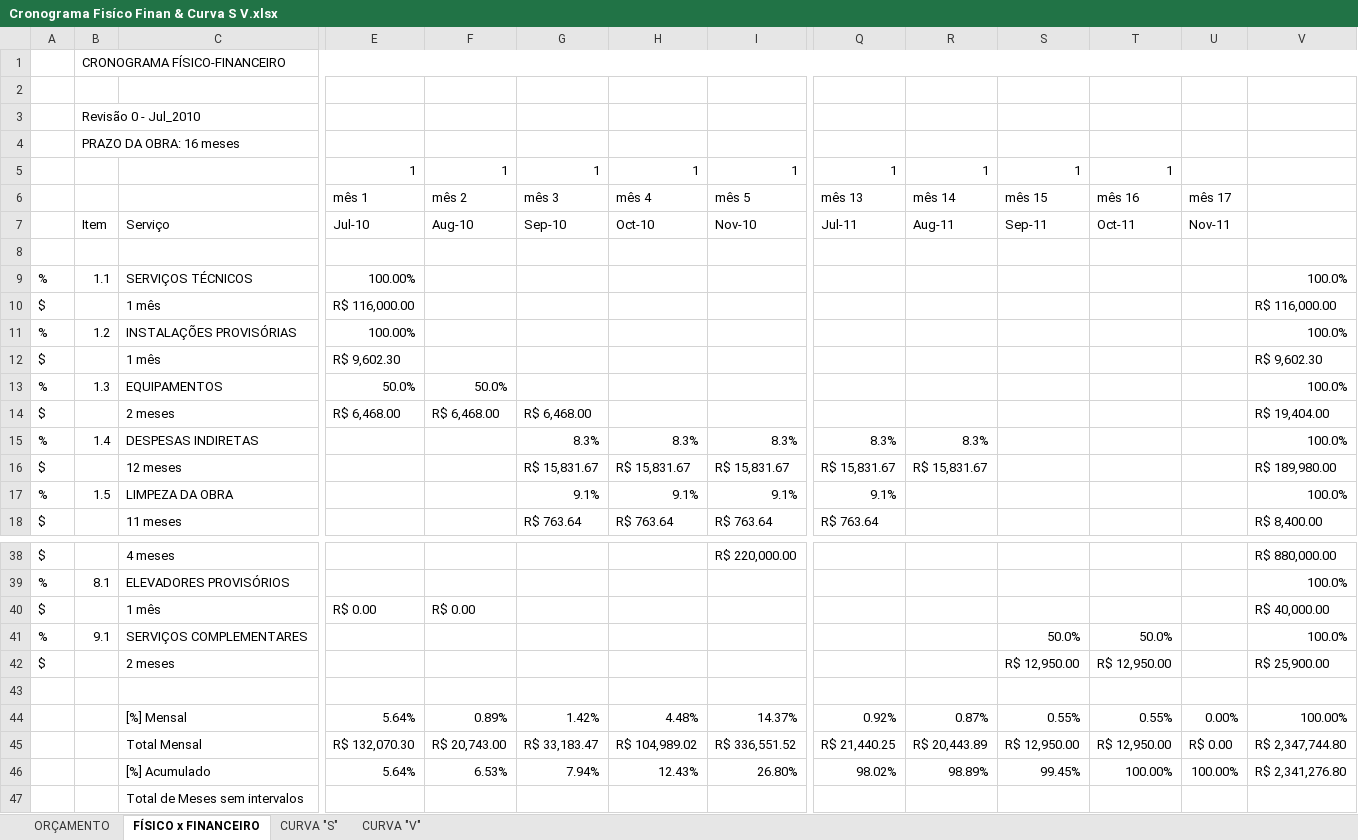
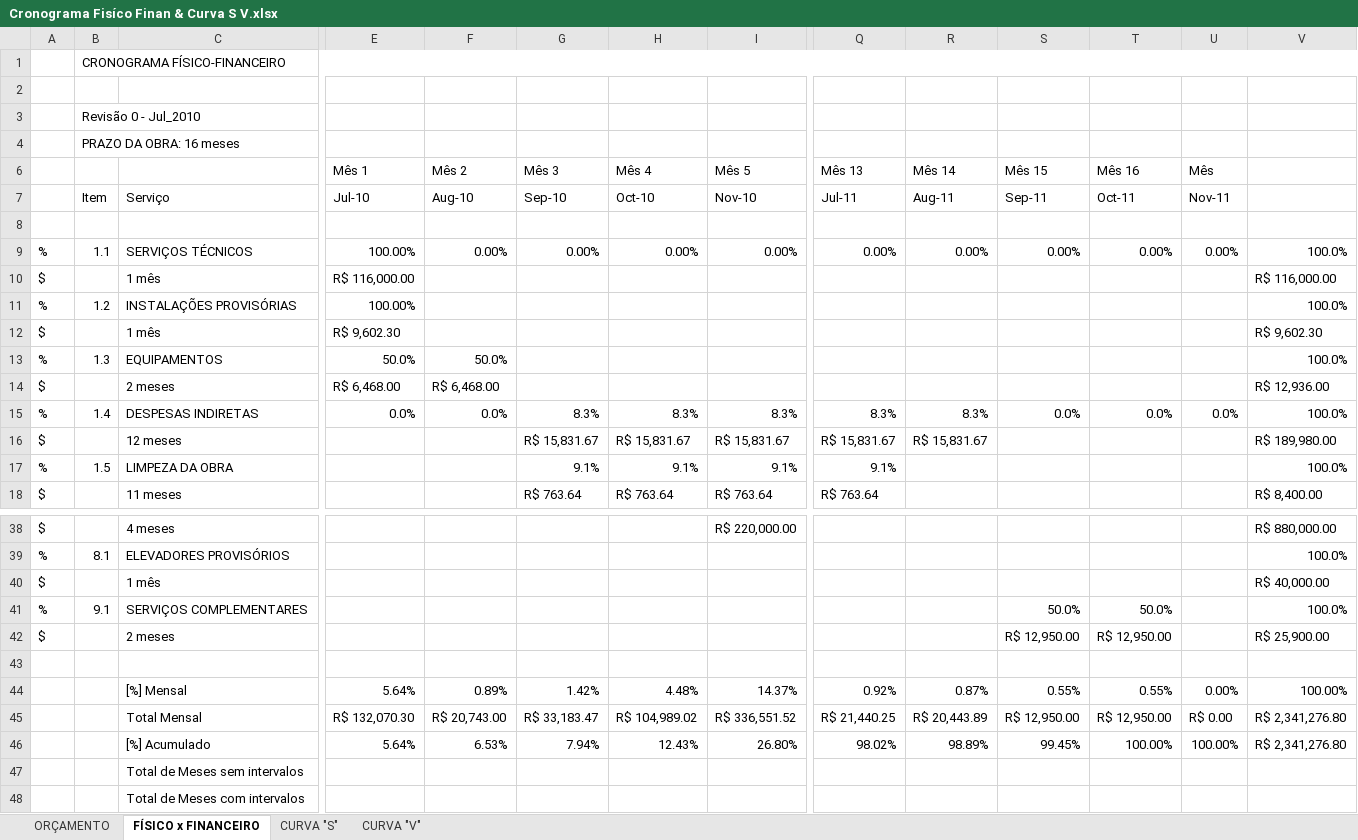
Before and after one commit to EdgardSancosta/Cronograma_Fisico_Financeiro, an Excel workbook: Cronograma Fisíco Finan & Curva S V.xlsx, sheet FÍSICO x FINANCEIRO, drawn as a sheet; only a part is shown, gaps mark what is left out; the shorter side is filled out with more unchanged rows; values as stored, in another font and other column widths than the file's, no cell formats; conditional formats not drawn; removed rows and columns are numbered as before the commit, all else as after; rows hold the shown columns only; the diff names each change by its address in the sheet, - before the commit and + after, or states it on an @@ line.

Commit message:
mais uma alteração

```diff
--- a/Cronograma Fisíco Finan & Curva S V.xlsx (sheet FÍSICO x FINANCEIRO)
+++ b/Cronograma Fisíco Finan & Curva S V.xlsx (sheet FÍSICO x FINANCEIRO)
-row 5:  |  |  | 1 | 1 | 1 | 1 | 1 | 1 | 1 | 1 | 1
-row 6:  |  |  | mês 1 | mês 2 | mês 3 | mês 4 | mês 5 | mês 13 | mês 14 | mês 15 | mês 16 | mês 17
+row 6:  |  |  | Mês 1 | Mês 2 | Mês 3 | Mês 4 | Mês 5 | Mês 13 | Mês 14 | Mês 15 | Mês 16 | Mês
-row 9: % | 1.1 | SERVIÇOS TÉCNICOS | 100.00% |  |  |  |  |  |  |  |  |  | 100.0%
+row 9: % | 1.1 | SERVIÇOS TÉCNICOS | 100.00% | 0.00% | 0.00% | 0.00% | 0.00% | 0.00% | 0.00% | 0.00% | 0.00% | 0.00% | 100.0%
-G14: R$ 6,468.00
+G14: (empty)
-V14: R$ 19,404.00
+V14: R$ 12,936.00
-E15: (empty)
+E15: 0.0%
-F15: (empty)
+F15: 0.0%
-S15: (empty)
+S15: 0.0%
-T15: (empty)
+T15: 0.0%
-U15: (empty)
+U15: 0.0%
-E40: R$ 0.00
+E40: (empty)
-F40: R$ 0.00
+F40: (empty)
-V45: R$ 2,347,744.80
+V45: R$ 2,341,276.80
```
Also changed, not shown: cell formats, formulas that keep their value, hidden cells, charts or pictures.
